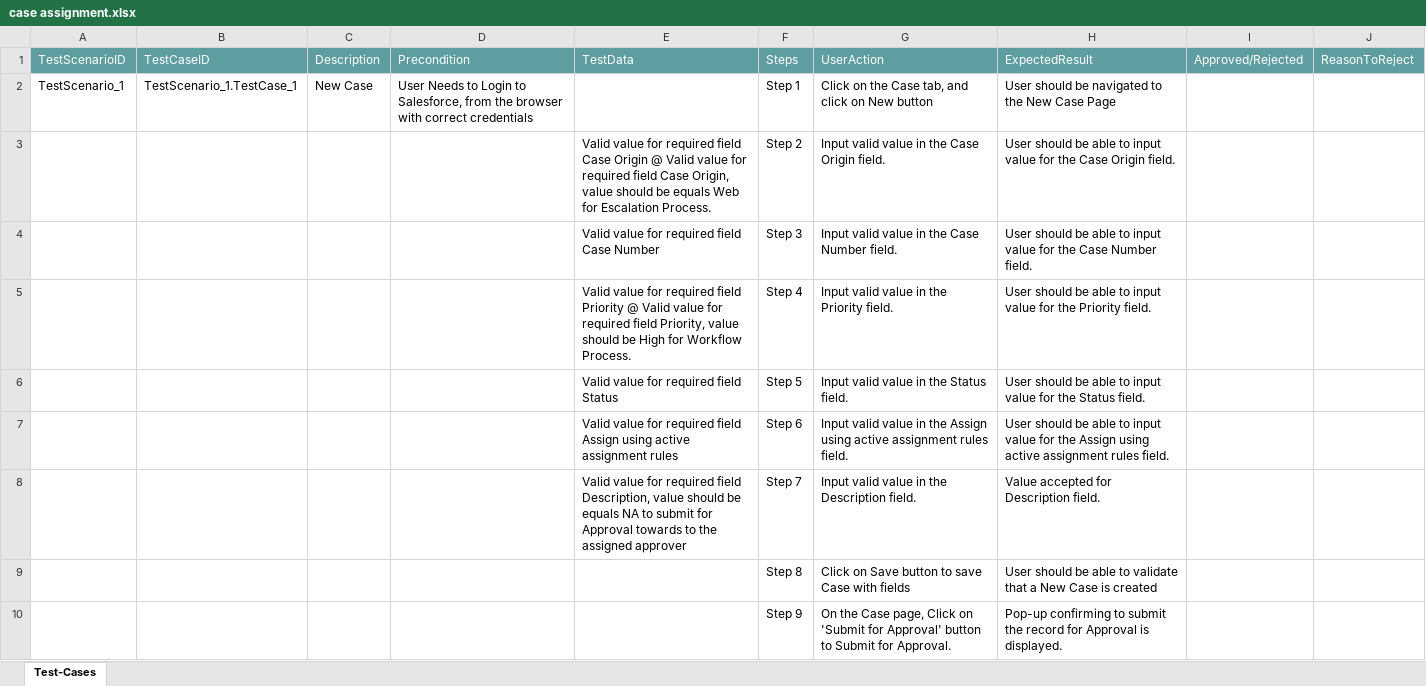
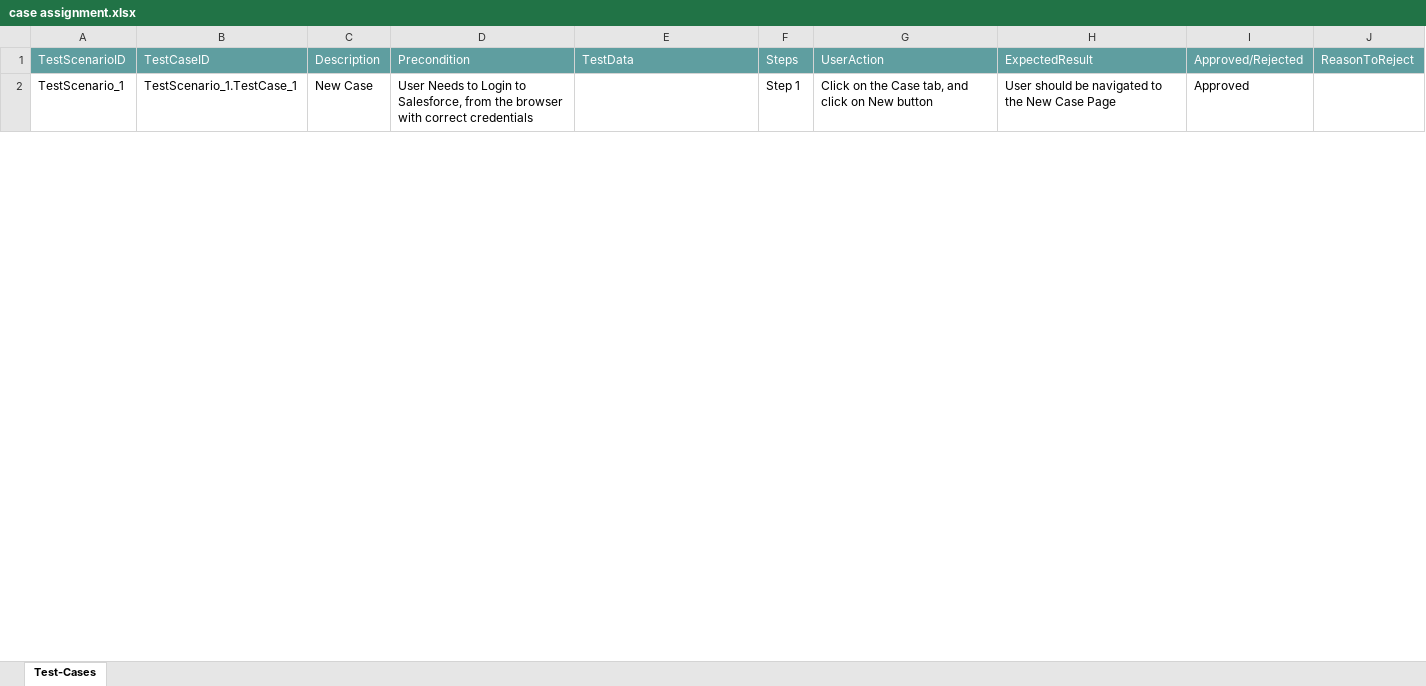
Before and after one commit to ShaikMohamedIrfan/SNAPTESTMarch2, an Excel workbook: case assignment.xlsx, sheet Test-Cases, drawn as a sheet; only a part is shown; values as stored, in another font and other column widths than the file's, no borders; table styles not drawn; the diff covers the shown part only; the diff names each change by its address in the sheet, - before the commit and + after, or states it on an @@ line.

Commit message:
Update case assignment.xlsx

```diff
--- a/case assignment.xlsx (sheet Test-Cases)
+++ b/case assignment.xlsx (sheet Test-Cases)
-I2: (empty)
+I2: Approved
@@ row 3 hidden:  |  |  |  | Valid value for required field Case Origin @ Valid value for required field Case Origin, value should be equals Web for Escalation Process. | Step 2 | Input valid value in the Case Origin field. | User should be able to input value for the Case Origin field. @@
@@ row 4 hidden:  |  |  |  | Valid value for required field Case Number | Step 3 | Input valid value in the Case Number field. | User should be able to input value for the Case Number field. @@
@@ row 5 hidden:  |  |  |  | Valid value for required field Priority @ Valid value for required field Priority, value should be High for Workflow Process. | Step 4 | Input valid value in the Priority field. | User should be able to input value for the Priority field. @@
@@ row 6 hidden:  |  |  |  | Valid value for required field Status | Step 5 | Input valid value in the Status field. | User should be able to input value for the Status field. @@
@@ row 7 hidden:  |  |  |  | Valid value for required field Assign using active assignment rules | Step 6 | Input valid value in the Assign using active assignment rules field. | User should be able to input value for the Assign using active assignment rules field. @@
@@ row 8 hidden:  |  |  |  | Valid value for required field Description, value should be equals NA to submit for Approval towards to the assigned approver | Step 7 | Input valid value in the Description field. | Value accepted for Description field. @@
@@ row 9 hidden:  |  |  |  |  | Step 8 | Click on Save button to save Case with fields | User should be able to validate that a New Case is created @@
@@ row 10 hidden:  |  |  |  |  | Step 9 | On the Case page, Click on 'Submit for Approval' button to Submit for Approval. | Pop-up confirming to submit the record for Approval is displayed. @@
```
Also changed, not shown: 7 hidden or unhidden rows and 1 edited cell elsewhere in this sheet.
